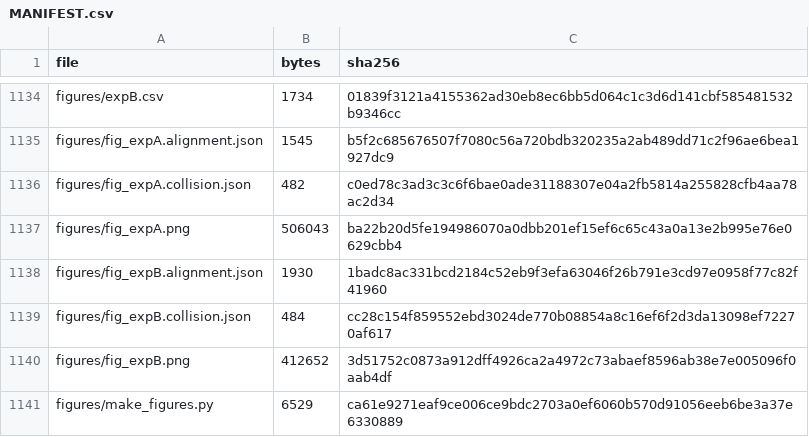
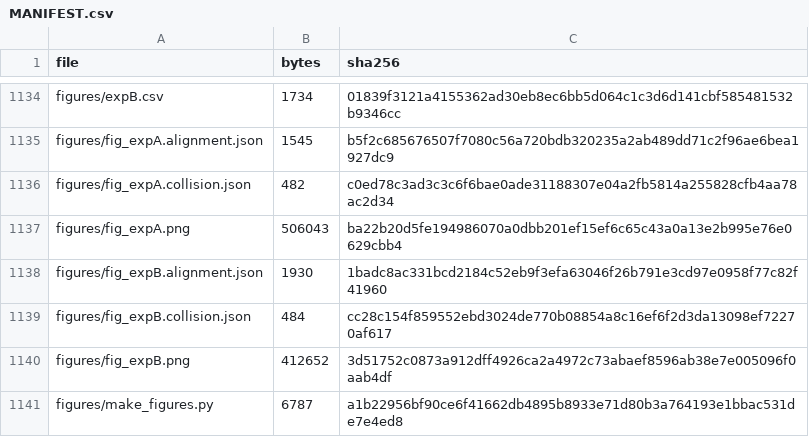
Before and after one commit to mpsdarkness/nf-duplicate-aware-eval, a CSV file: results/MANIFEST.csv, drawn as a sheet; only a part is shown, gaps mark what is left out.

Commit message:
Release v1.1.2: tooling and documentation fixes
Optional layout gate in make_figures.py, corrected notebook-to-table map,
random-row implementation note; no result changes.

- results/figures/make_figures.py: audit_panel_alignment is optional
- tests/test_make_figures.py: script runs in a clean directory and writes both figures
- README: notebook-to-table map matches the submitted PDF; random-row note; dataset SHA-256 not recorded
- requirements.txt: matplotlib for the figure script
- results/MANIFEST.csv: digest of make_figures.py updated
- CITATION.cff, .zenodo.json: version 1.1.2

```diff
--- a/results/MANIFEST.csv
+++ b/results/MANIFEST.csv
@@ -1140,2 +1140,2 @@ figures/fig_expB.collision.json,484,cc28c154f859552ebd3024de770b08854a8c16ef6f2d
 figures/fig_expB.png,412652,3d51752c0873a912dff4926ca2a4972c73abaef8596ab38e7e005096f0aab4df
-figures/make_figures.py,6529,ca61e9271eaf9ce006ce9bdc2703a0ef6060b570d91056eeb6be3a37e6330889
+figures/make_figures.py,6787,a1b22956bf90ce6f41662db4895b8933e71d80b3a764193e1bbac531de7e4ed8
```
Also changed, not shown: 7 other files.
